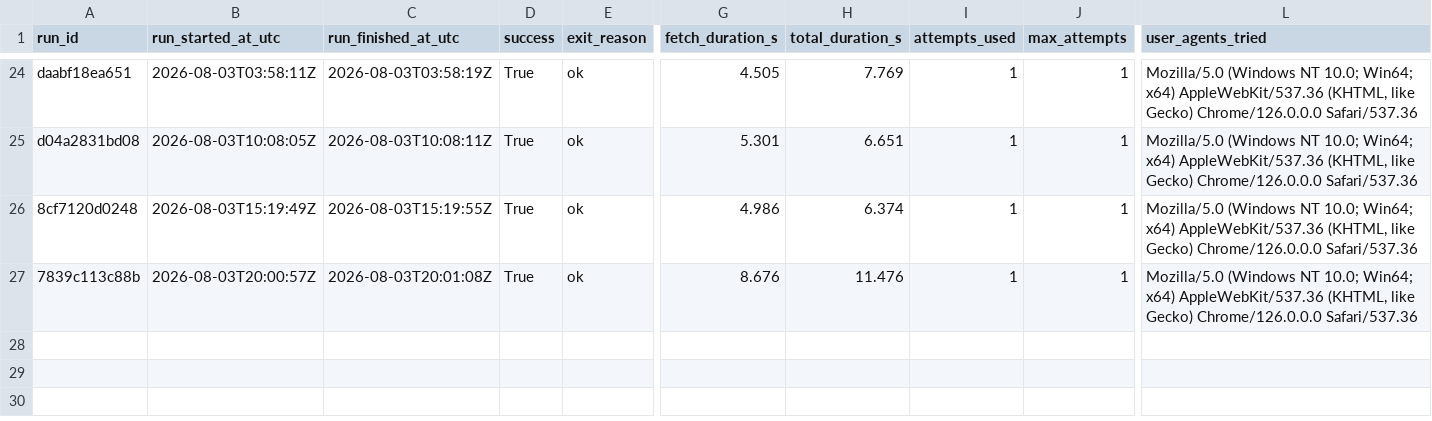
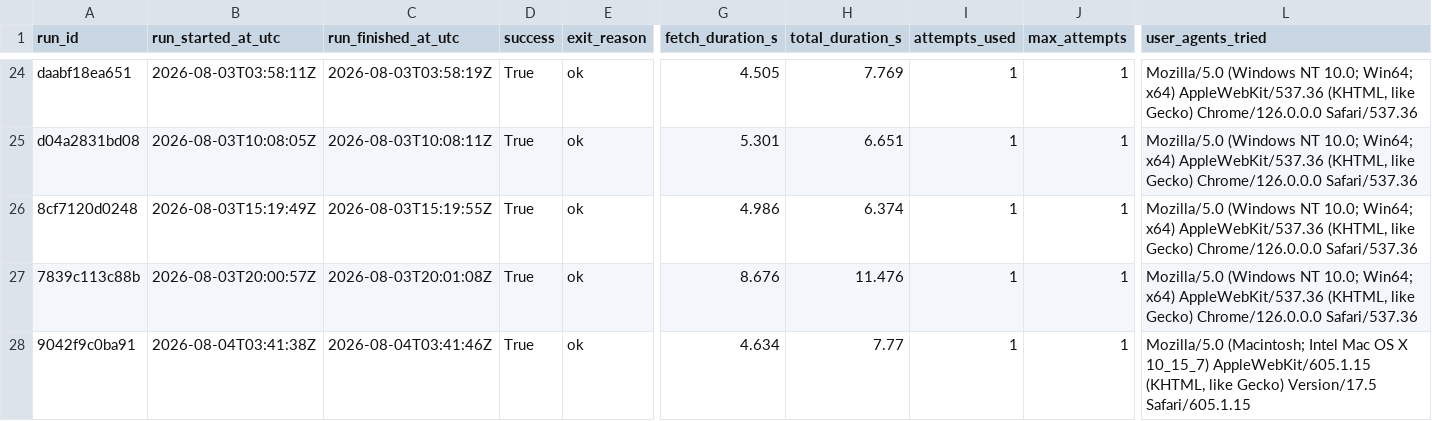
Before and after one commit to ajtga/fire-incidents, a CSV file: data/scraper_run_log.csv, drawn as a sheet; only a part is shown, gaps mark what is left out; rows hold the shown columns only; the diff names each change by its address in the sheet, - before the commit and + after, or states it on an @@ line.

```diff
--- a/data/scraper_run_log.csv
+++ b/data/scraper_run_log.csv
+row 28: 9042f9c0ba91 | 2026-08-04T03:41:38Z | 2026-08-04T03:41:46Z | True | ok | 4.634 | 7.77 | 1 | 1 | Mozilla/5.0 (Macintosh; Intel Mac OS X 10_15_7) AppleWebKit/605.1.15 (KHTML, like Gecko) Version/17.5 Safari/605.1.15
```
Also changed, not shown: data/cbmal_fire_incidents.csv, 1 other file.
